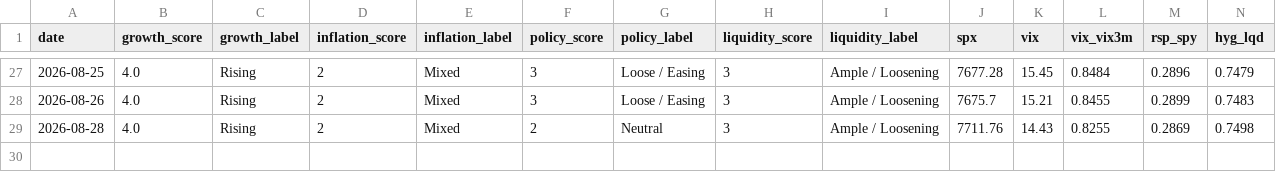
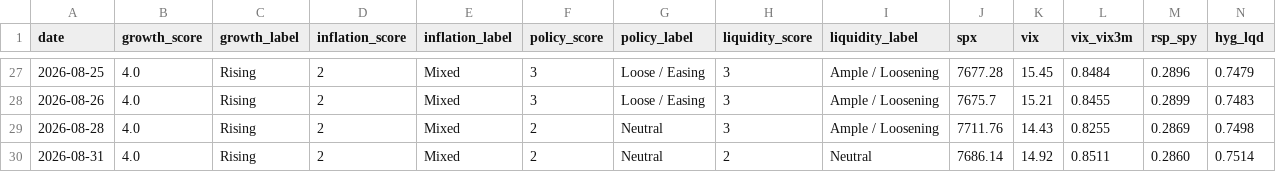
Before and after one commit to Krysson/CapitalMarketsMacro, a CSV file: history/signals.csv, drawn as a sheet; only a part is shown, gaps mark what is left out; rows hold the shown columns only; the diff names each change by its address in the sheet, - before the commit and + after, or states it on an @@ line.

```diff
--- a/history/signals.csv
+++ b/history/signals.csv
+row 30: 2026-08-31 | 4.0 | Rising | 2 | Mixed | 2 | Neutral | 2 | Neutral | 7686.14 | 14.92 | 0.8511 | 0.2860 | 0.7514
```
Also changed, not shown: history/breadth.csv, history/flows.csv, 2 other files.
